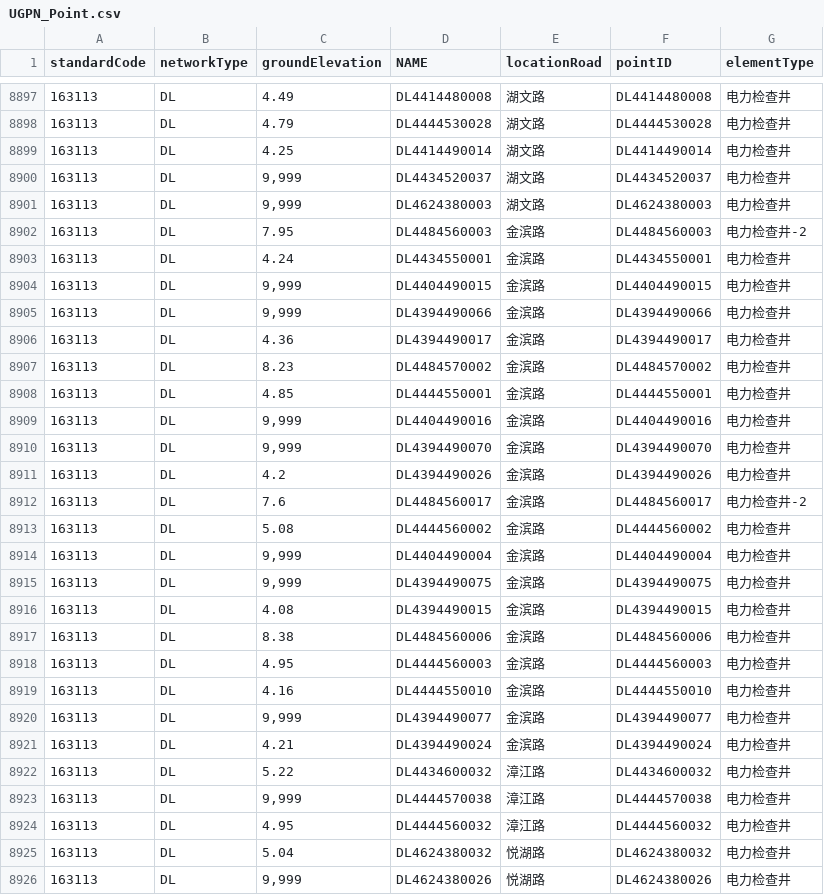
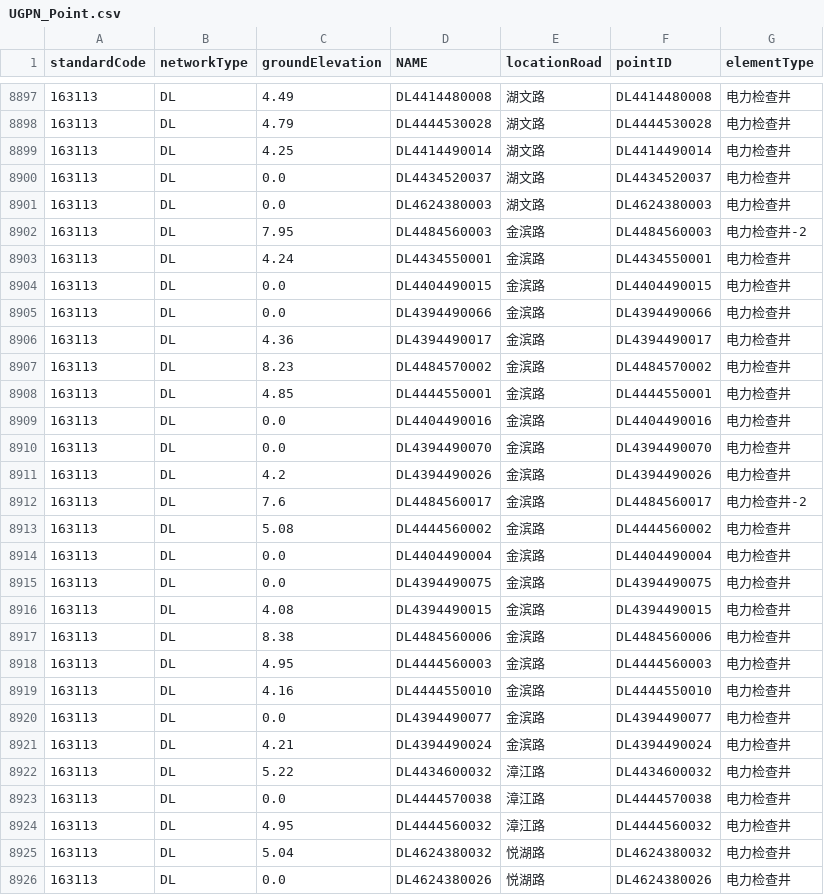
Before and after one commit to wangyingchu/docg_platform, a CSV file: docg_realmExample/realmExampleData/underground_pipelinenetwork/UGPN_Point.csv, drawn as a sheet; only a part is shown, gaps mark what is left out; the diff covers the shown part only.

Commit message:
Add docg realm example model to support generate realm demo

```diff
--- a/docg_realmExample/realmExampleData/underground_pipelinenetwork/UGPN_Point.csv
+++ b/docg_realmExample/realmExampleData/underground_pipelinenetwork/UGPN_Point.csv
@@ -8899,8 +8899,8 @@ standardCode,networkType,groundElevation,NAME,locationRoad,pointID,elementType
 163113,DL,4.25,DL4414490014,湖文路,DL4414490014,电力检查井
-163113,DL,"9,999",DL4434520037,湖文路,DL4434520037,电力检查井
-163113,DL,"9,999",DL4624380003,湖文路,DL4624380003,电力检查井
+163113,DL,0.0,DL4434520037,湖文路,DL4434520037,电力检查井
+163113,DL,0.0,DL4624380003,湖文路,DL4624380003,电力检查井
 163113,DL,7.95,DL4484560003,金滨路,DL4484560003,电力检查井-2
 163113,DL,4.24,DL4434550001,金滨路,DL4434550001,电力检查井
-163113,DL,"9,999",DL4404490015,金滨路,DL4404490015,电力检查井
-163113,DL,"9,999",DL4394490066,金滨路,DL4394490066,电力检查井
+163113,DL,0.0,DL4404490015,金滨路,DL4404490015,电力检查井
+163113,DL,0.0,DL4394490066,金滨路,DL4394490066,电力检查井
 163113,DL,4.36,DL4394490017,金滨路,DL4394490017,电力检查井
@@ -8908,4 +8908,4 @@ standardCode,networkType,groundElevation,NAME,locationRoad,pointID,elementType
 163113,DL,4.85,DL4444550001,金滨路,DL4444550001,电力检查井
-163113,DL,"9,999",DL4404490016,金滨路,DL4404490016,电力检查井
-163113,DL,"9,999",DL4394490070,金滨路,DL4394490070,电力检查井
+163113,DL,0.0,DL4404490016,金滨路,DL4404490016,电力检查井
+163113,DL,0.0,DL4394490070,金滨路,DL4394490070,电力检查井
 163113,DL,4.2,DL4394490026,金滨路,DL4394490026,电力检查井
@@ -8913,4 +8913,4 @@ standardCode,networkType,groundElevation,NAME,locationRoad,pointID,elementType
 163113,DL,5.08,DL4444560002,金滨路,DL4444560002,电力检查井
-163113,DL,"9,999",DL4404490004,金滨路,DL4404490004,电力检查井
-163113,DL,"9,999",DL4394490075,金滨路,DL4394490075,电力检查井
+163113,DL,0.0,DL4404490004,金滨路,DL4404490004,电力检查井
+163113,DL,0.0,DL4394490075,金滨路,DL4394490075,电力检查井
 163113,DL,4.08,DL4394490015,金滨路,DL4394490015,电力检查井
@@ -8919,8 +8919,8 @@ standardCode,networkType,groundElevation,NAME,locationRoad,pointID,elementType
 163113,DL,4.16,DL4444550010,金滨路,DL4444550010,电力检查井
-163113,DL,"9,999",DL4394490077,金滨路,DL4394490077,电力检查井
+163113,DL,0.0,DL4394490077,金滨路,DL4394490077,电力检查井
 163113,DL,4.21,DL4394490024,金滨路,DL4394490024,电力检查井
 163113,DL,5.22,DL4434600032,漳江路,DL4434600032,电力检查井
-163113,DL,"9,999",DL4444570038,漳江路,DL4444570038,电力检查井
+163113,DL,0.0,DL4444570038,漳江路,DL4444570038,电力检查井
 163113,DL,4.95,DL4444560032,漳江路,DL4444560032,电力检查井
 163113,DL,5.04,DL4624380032,悦湖路,DL4624380032,电力检查井
-163113,DL,"9,999",DL4624380026,悦湖路,DL4624380026,电力检查井
+163113,DL,0.0,DL4624380026,悦湖路,DL4624380026,电力检查井
```
Also changed, not shown: 165 edited cells elsewhere in this file, 2 other files.
